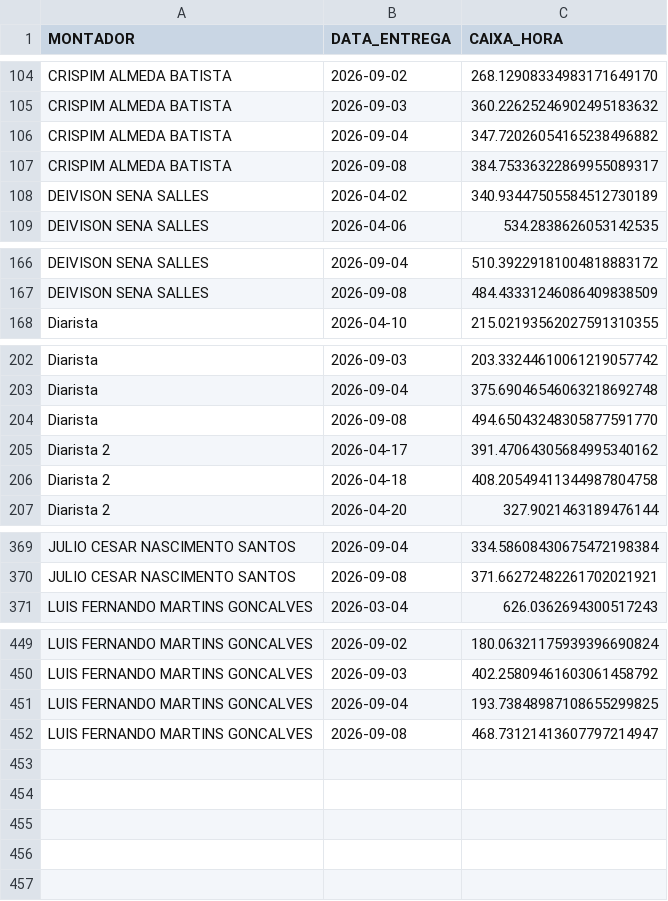
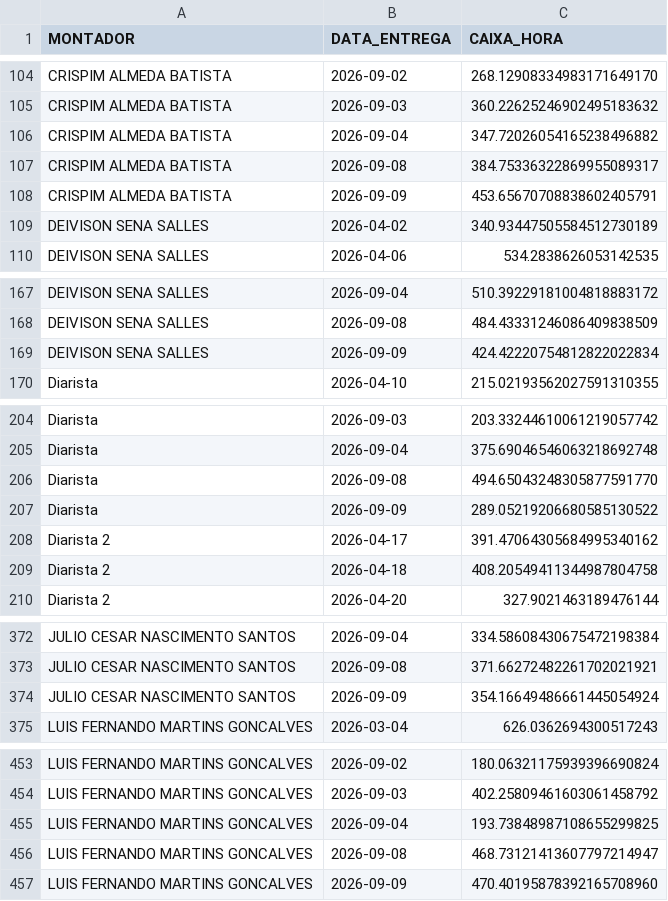
Before and after one commit to diogojfr/report-picking-process, a CSV file: data/caixa_hora.csv, drawn as a sheet; only a part is shown, gaps mark what is left out; the diff names each change by its address in the sheet, - before the commit and + after, or states it on an @@ line.

```diff
--- a/data/caixa_hora.csv
+++ b/data/caixa_hora.csv
+row 108: CRISPIM ALMEDA BATISTA | 2026-09-09 | 453.65670708838602405791
+row 169: DEIVISON SENA SALLES | 2026-09-09 | 424.42220754812822022834
+row 207: Diarista | 2026-09-09 | 289.05219206680585130522
+row 374: JULIO CESAR NASCIMENTO SANTOS | 2026-09-09 | 354.16649486661445054924
+row 457: LUIS FERNANDO MARTINS GONCALVES | 2026-09-09 | 470.40195878392165708960
```
Also changed, not shown: data/tab_duracao_operacao.csv, data/tab_errors.csv, 9 other files.
